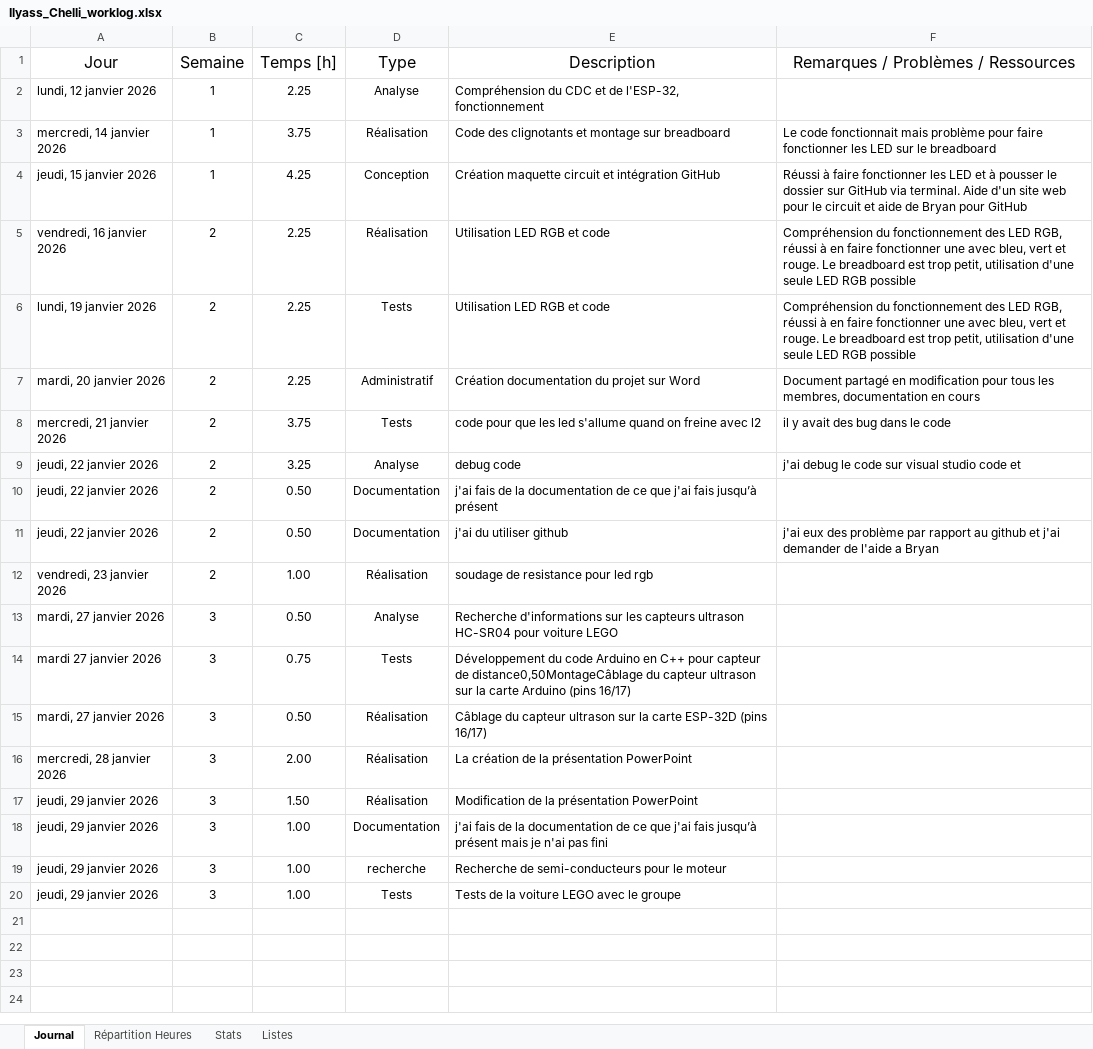
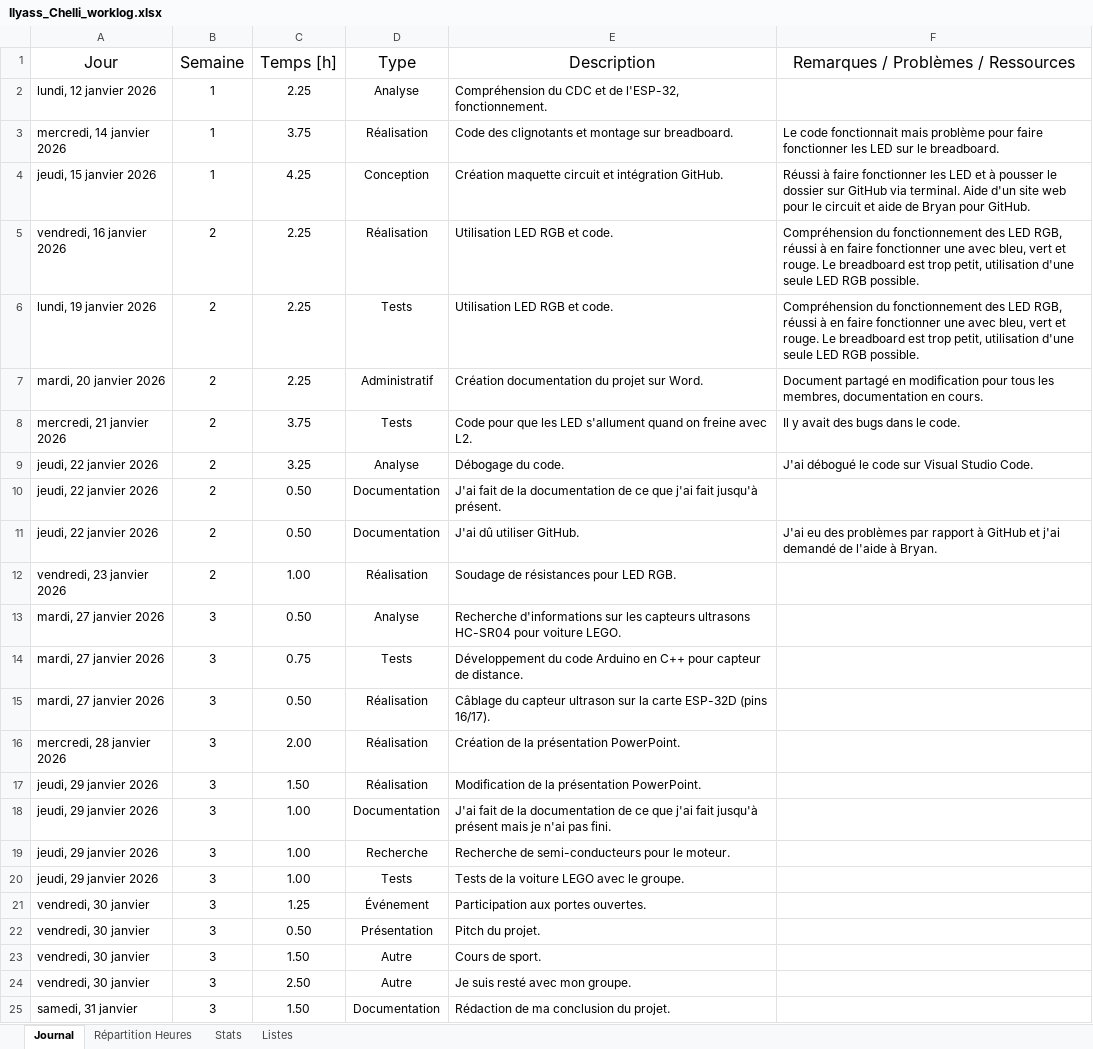
Before and after one commit to CPNV-ES/Mastodon-MBTI, an Excel workbook: docs/worklogs/Ilyass_Chelli_worklog.xlsx, sheet Journal, drawn as a sheet; values as stored, in another font and other column widths than the file's, no borders; table styles not drawn; the diff names each change by its address in the sheet, - before the commit and + after, or states it on an @@ line.

Commit message:
doc: update worklogs for Bryan, Ilyass, and Trystan

```diff
--- a/docs/worklogs/Ilyass_Chelli_worklog.xlsx (sheet Journal)
+++ b/docs/worklogs/Ilyass_Chelli_worklog.xlsx (sheet Journal)
-E2 (Description): …de l'ESP-32, fonctionnement
+E2 (Description): …de l'ESP-32, fonctionnement.
-E3 (Description): …montage sur breadboard
+E3 (Description): …montage sur breadboard.
-F3: …sur le breadboard
+F3: …sur le breadboard.
-E4 (Description): …et intégration GitHub
+E4 (Description): …et intégration GitHub.
-F4: …Bryan pour GitHub
+F4: …Bryan pour GitHub.
-E5:E6 (Description): Utilisation LED RGB et code
+E5:E6 (Description): Utilisation LED RGB et code.
-F5:F6: …LED RGB possible
+F5:F6: …LED RGB possible.
-E7 (Description): Création documentation du projet sur Word
+E7 (Description): Création documentation du projet sur Word.
-F7: …documentation en cours
+F7: …documentation en cours.
-E8 (Description): code pour que les led s'allume quand on freine avec l2
+E8 (Description): Code pour que les LED s'allument quand on freine avec L2.
-F8: il y avait des bug dans le code
+F8: Il y avait des bugs dans le code.
-E9 (Description): debug code
+E9 (Description): Débogage du code.
-F9: j'ai debug le code sur visual studio code et
+F9: J'ai débogué le code sur Visual Studio Code.
-E10 (Description): j'ai fais de la documentation de ce que j'ai fais jusqu’à présent
+E10 (Description): J'ai fait de la documentation de ce que j'ai fait jusqu'à présent.
-E11 (Description): j'ai du utiliser github
+E11 (Description): J'ai dû utiliser GitHub.
-F11: j'ai eux des problème par rapport au github et j'ai demander de l'aide a Bryan
+F11: J'ai eu des problèmes par rapport à GitHub et j'ai demandé de l'aide à Bryan.
-E12 (Description): soudage de resistance pour led rgb
+E12 (Description): Soudage de résistances pour LED RGB.
-E13 (Description): …les capteurs ultrason HC-SR04 pour voiture LEGO
+E13 (Description): …les capteurs ultrasons HC-SR04 pour voiture LEGO.
-A14 (Jour): mardi 27 janvier 2026
+A14 (Jour): mardi, 27 janvier 2026
-E14 (Description): …capteur de distance0,50MontageCâblage du capteur ultrason sur la carte Arduino (pins 16/17)
+E14 (Description): …capteur de distance.
-E15 (Description): …ESP-32D (pins 16/17)
+E15 (Description): …ESP-32D (pins 16/17).
-E16 (Description): La création de la présentation PowerPoint
+E16 (Description): Création de la présentation PowerPoint.
-E17 (Description): Modification de la présentation PowerPoint
+E17 (Description): Modification de la présentation PowerPoint.
-E18 (Description): j'ai fais de la documentation de ce que j'ai fais jusqu’à présent mais je n'ai pas fini
+E18 (Description): J'ai fait de la documentation de ce que j'ai fait jusqu'à présent mais je n'ai pas fini.
-D19 (Type): recherche
+D19 (Type): Recherche
-E19 (Description): Recherche de semi-conducteurs pour le moteur
+E19 (Description): Recherche de semi-conducteurs pour le moteur.
-E20 (Description): Tests de la voiture LEGO avec le groupe
+E20 (Description): Tests de la voiture LEGO avec le groupe.
+row 21: vendredi, 30 janvier | 3 | 1.25 | Événement | Participation aux portes ouvertes.
+row 22: vendredi, 30 janvier | 3 | 0.50 | Présentation | Pitch du projet.
+row 23: vendredi, 30 janvier | 3 | 1.50 | Autre | Cours de sport.
+row 24: vendredi, 30 janvier | 3 | 2.50 | Autre | Je suis resté avec mon groupe.
+row 25: samedi, 31 janvier | 3 | 1.50 | Documentation | Rédaction de ma conclusion du projet.
```
Also changed, not shown: sheet Listes, sheet Stats, charts or pictures, docs/worklogs/Bryan_Zweiacker_worklog.xlsx, docs/worklogs/Trystan_Gaillard_worklog.xlsx.
